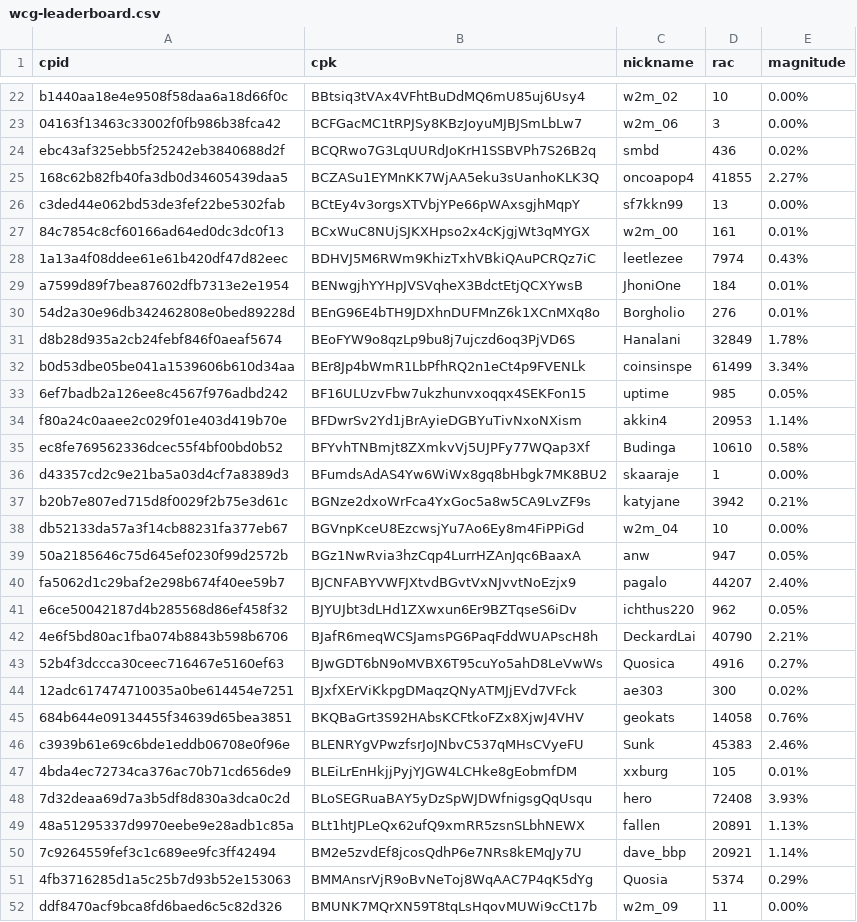
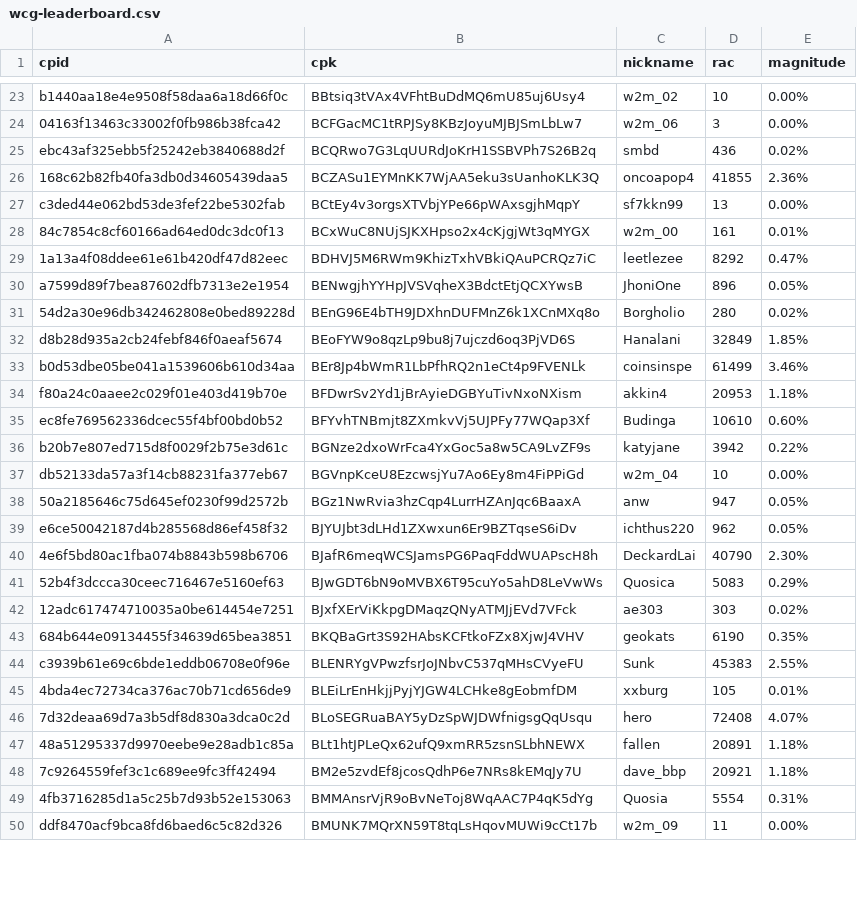
Before and after one commit to biblepay-community/bbp_stats, a CSV file: wcg-leaderboard.csv, drawn as a sheet; only a part is shown, gaps mark what is left out; the diff covers the shown part only.

```diff
--- a/wcg-leaderboard.csv
+++ b/wcg-leaderboard.csv
@@ -24,29 +25,26 @@ b1440aa18e4e9508f58daa6a18d66f0c,BBtsiq3tVAx4VFhtBuDdMQ6mU85uj6Usy4,w2m_02,10,0.
 ebc43af325ebb5f25242eb3840688d2f,BCQRwo7G3LqUURdJoKrH1SSBVPh7S26B2q,smbd,436,0.02%
-168c62b82fb40fa3db0d34605439daa5,BCZASu1EYMnKK7WjAA5eku3sUanhoKLK3Q,oncoapop4,41855,2.27%
+168c62b82fb40fa3db0d34605439daa5,BCZASu1EYMnKK7WjAA5eku3sUanhoKLK3Q,oncoapop4,41855,2.36%
 c3ded44e062bd53de3fef22be5302fab,BCtEy4v3orgsXTVbjYPe66pWAxsgjhMqpY,sf7kkn99,13,0.00%
 84c7854c8cf60166ad64ed0dc3dc0f13,BCxWuC8NUjSJKXHpso2x4cKjgjWt3qMYGX,w2m_00,161,0.01%
-1a13a4f08ddee61e61b420df47d82eec,BDHVJ5M6RWm9KhizTxhVBkiQAuPCRQz7iC,leetlezee,7974,0.43%
-a7599d89f7bea87602dfb7313e2e1954,BENwgjhYYHpJVSVqheX3BdctEtjQCXYwsB,JhoniOne,184,0.01%
-54d2a30e96db342462808e0bed89228d,BEnG96E4bTH9JDXhnDUFMnZ6k1XCnMXq8o,Borgholio,276,0.01%
-d8b28d935a2cb24febf846f0aeaf5674,BEoFYW9o8qzLp9bu8j7ujczd6oq3PjVD6S,Hanalani,32849,1.78%
-b0d53dbe05be041a1539606b610d34aa,BEr8Jp4bWmR1LbPfhRQ2n1eCt4p9FVENLk,coinsinspe,61499,3.34%
-6ef7badb2a126ee8c4567f976adbd242,BF16ULUzvFbw7ukzhunvxoqqx4SEKFon15,uptime,985,0.05%
-f80a24c0aaee2c029f01e403d419b70e,BFDwrSv2Yd1jBrAyieDGBYuTivNxoNXism,akkin4,20953,1.14%
-ec8fe769562336dcec55f4bf00bd0b52,BFYvhTNBmjt8ZXmkvVj5UJPFy77WQap3Xf,Budinga,10610,0.58%
-d43357cd2c9e21ba5a03d4cf7a8389d3,BFumdsAdAS4Yw6WiWx8gq8bHbgk7MK8BU2,skaaraje,1,0.00%
-b20b7e807ed715d8f0029f2b75e3d61c,BGNze2dxoWrFca4YxGoc5a8w5CA9LvZF9s,katyjane,3942,0.21%
+1a13a4f08ddee61e61b420df47d82eec,BDHVJ5M6RWm9KhizTxhVBkiQAuPCRQz7iC,leetlezee,8292,0.47%
+a7599d89f7bea87602dfb7313e2e1954,BENwgjhYYHpJVSVqheX3BdctEtjQCXYwsB,JhoniOne,896,0.05%
+54d2a30e96db342462808e0bed89228d,BEnG96E4bTH9JDXhnDUFMnZ6k1XCnMXq8o,Borgholio,280,0.02%
+d8b28d935a2cb24febf846f0aeaf5674,BEoFYW9o8qzLp9bu8j7ujczd6oq3PjVD6S,Hanalani,32849,1.85%
+b0d53dbe05be041a1539606b610d34aa,BEr8Jp4bWmR1LbPfhRQ2n1eCt4p9FVENLk,coinsinspe,61499,3.46%
+f80a24c0aaee2c029f01e403d419b70e,BFDwrSv2Yd1jBrAyieDGBYuTivNxoNXism,akkin4,20953,1.18%
+ec8fe769562336dcec55f4bf00bd0b52,BFYvhTNBmjt8ZXmkvVj5UJPFy77WQap3Xf,Budinga,10610,0.60%
+b20b7e807ed715d8f0029f2b75e3d61c,BGNze2dxoWrFca4YxGoc5a8w5CA9LvZF9s,katyjane,3942,0.22%
 db52133da57a3f14cb88231fa377eb67,BGVnpKceU8EzcwsjYu7Ao6Ey8m4FiPPiGd,w2m_04,10,0.00%
 50a2185646c75d645ef0230f99d2572b,BGz1NwRvia3hzCqp4LurrHZAnJqc6BaaxA,anw,947,0.05%
-fa5062d1c29baf2e298b674f40ee59b7,BJCNFABYVWFJXtvdBGvtVxNJvvtNoEzjx9,pagalo,44207,2.40%
 e6ce50042187d4b285568d86ef458f32,BJYUJbt3dLHd1ZXwxun6Er9BZTqseS6iDv,ichthus220,962,0.05%
-4e6f5bd80ac1fba074b8843b598b6706,BJafR6meqWCSJamsPG6PaqFddWUAPscH8h,DeckardLai,40790,2.21%
-52b4f3dccca30ceec716467e5160ef63,BJwGDT6bN9oMVBX6T95cuYo5ahD8LeVwWs,Quosica,4916,0.27%
-12adc617474710035a0be614454e7251,BJxfXErViKkpgDMaqzQNyATMJjEVd7VFck,ae303,300,0.02%
-684b644e09134455f34639d65bea3851,BKQBaGrt3S92HAbsKCFtkoFZx8XjwJ4VHV,geokats,14058,0.76%
-c3939b61e69c6bde1eddb06708e0f96e,BLENRYgVPwzfsrJoJNbvC537qMHsCVyeFU,Sunk,45383,2.46%
+4e6f5bd80ac1fba074b8843b598b6706,BJafR6meqWCSJamsPG6PaqFddWUAPscH8h,DeckardLai,40790,2.30%
+52b4f3dccca30ceec716467e5160ef63,BJwGDT6bN9oMVBX6T95cuYo5ahD8LeVwWs,Quosica,5083,0.29%
+12adc617474710035a0be614454e7251,BJxfXErViKkpgDMaqzQNyATMJjEVd7VFck,ae303,303,0.02%
+684b644e09134455f34639d65bea3851,BKQBaGrt3S92HAbsKCFtkoFZx8XjwJ4VHV,geokats,6190,0.35%
+c3939b61e69c6bde1eddb06708e0f96e,BLENRYgVPwzfsrJoJNbvC537qMHsCVyeFU,Sunk,45383,2.55%
 4bda4ec72734ca376ac70b71cd656de9,BLEiLrEnHkjjPyjYJGW4LCHke8gEobmfDM,xxburg,105,0.01%
-7d32deaa69d7a3b5df8d830a3dca0c2d,BLoSEGRuaBAY5yDzSpWJDWfnigsgQqUsqu,hero,72408,3.93%
-48a51295337d9970eebe9e28adb1c85a,BLt1htJPLeQx62ufQ9xmRR5zsnSLbhNEWX,fallen,20891,1.13%
-7c9264559fef3c1c689ee9fc3ff42494,BM2e5zvdEf8jcosQdhP6e7NRs8kEMqJy7U,dave_bbp,20921,1.14%
-4fb3716285d1a5c25b7d93b52e153063,BMMAnsrVjR9oBvNeToj8WqAAC7P4qK5dYg,Quosia,5374,0.29%
+7d32deaa69d7a3b5df8d830a3dca0c2d,BLoSEGRuaBAY5yDzSpWJDWfnigsgQqUsqu,hero,72408,4.07%
+48a51295337d9970eebe9e28adb1c85a,BLt1htJPLeQx62ufQ9xmRR5zsnSLbhNEWX,fallen,20891,1.18%
+7c9264559fef3c1c689ee9fc3ff42494,BM2e5zvdEf8jcosQdhP6e7NRs8kEMqJy7U,dave_bbp,20921,1.18%
+4fb3716285d1a5c25b7d93b52e153063,BMMAnsrVjR9oBvNeToj8WqAAC7P4qK5dYg,Quosia,5554,0.31%
 ddf8470acf9bca8fd6baed6c5c82d326,BMUNK7MQrXN59T8tqLsHqovMUWi9cCt17b,w2m_09,11,0.00%
```
Also changed, not shown: 2 added rows and 21 edited cells elsewhere in this file, dwsdetails.csv, dwssummary.csv, 2 other files.
